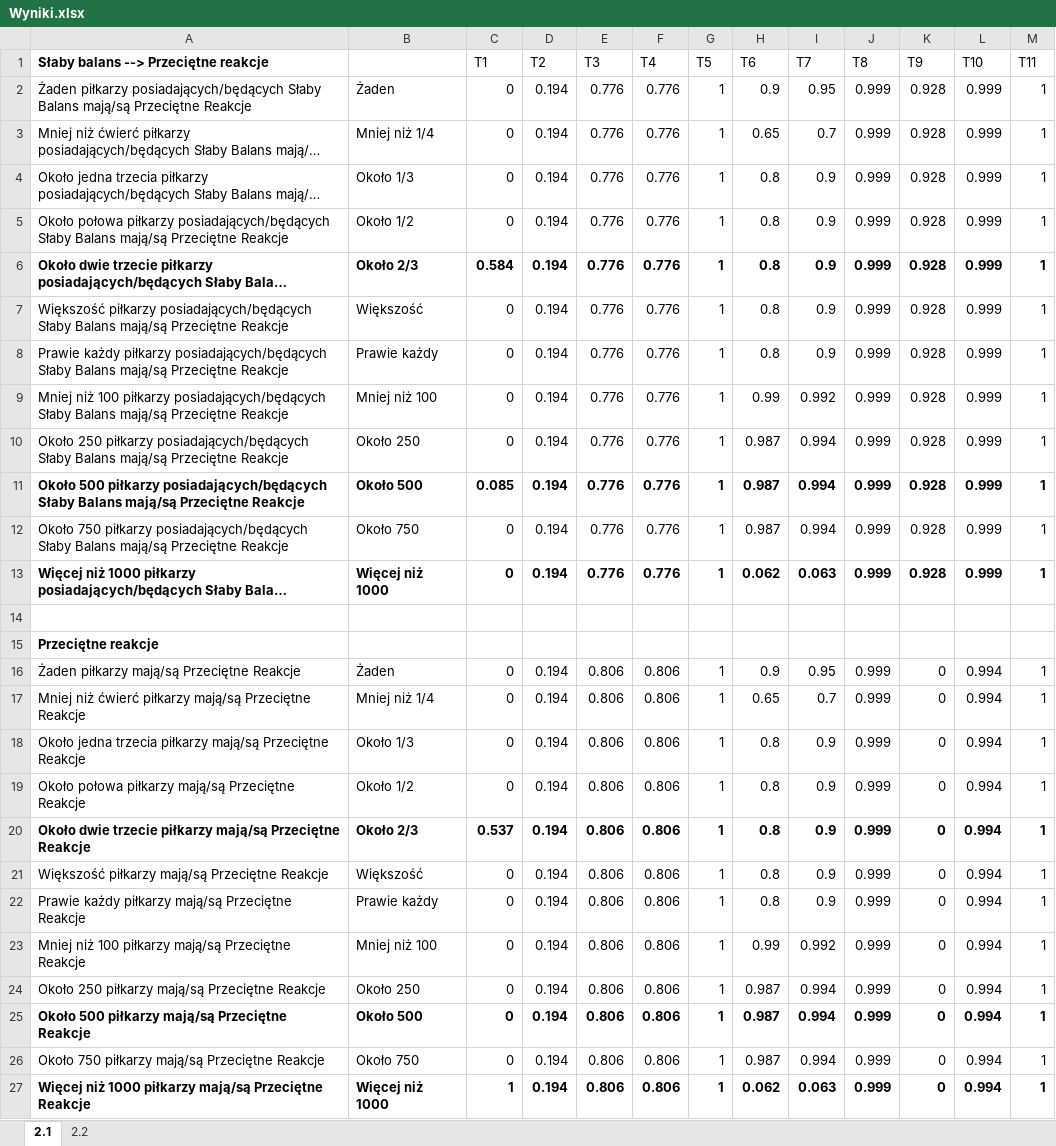
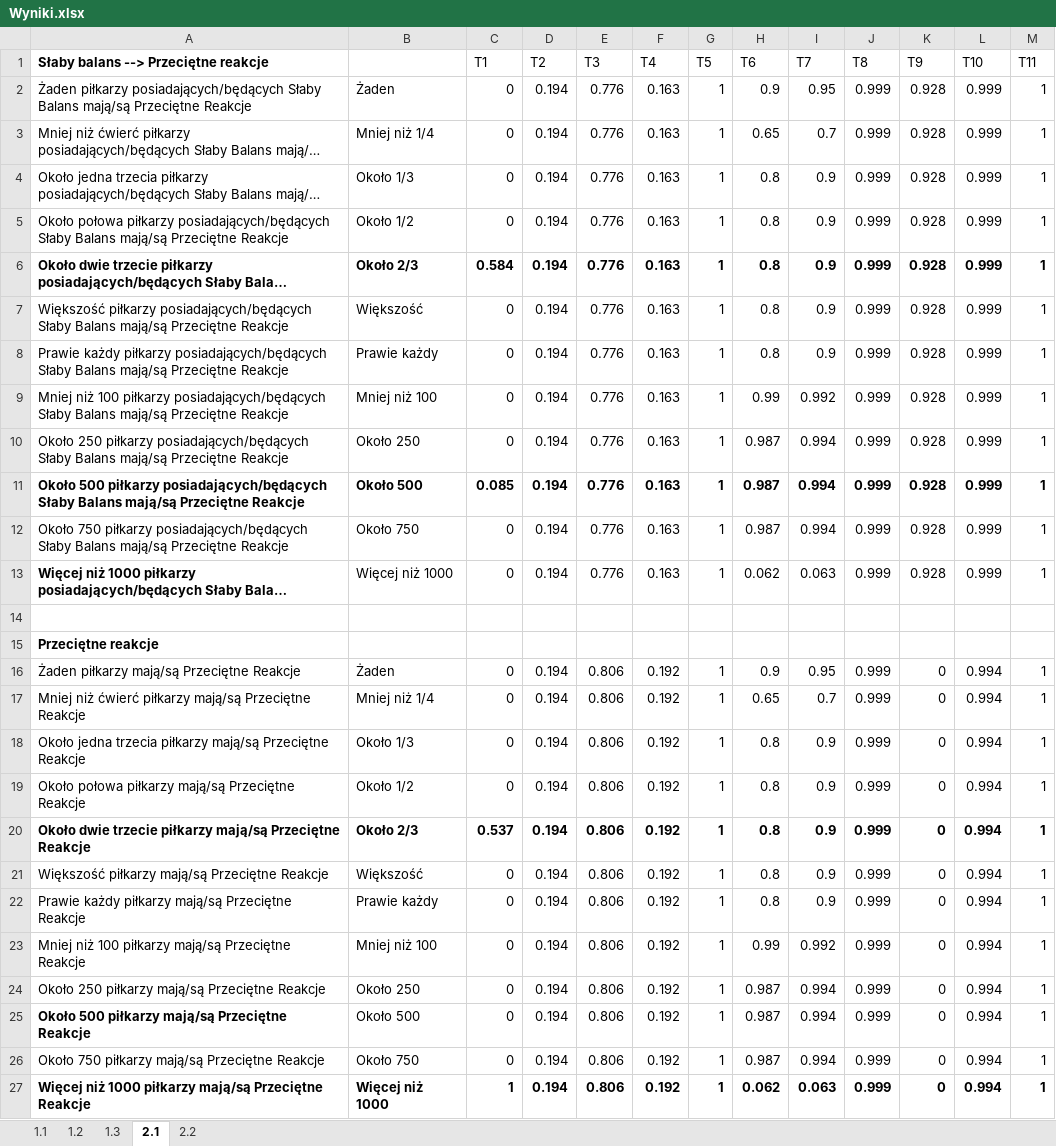
Before and after one commit to hubjust/KSR, an Excel workbook: Zadanie 2 - Sprawozdanie/Wyniki.xlsx, sheet 2.1, drawn as a sheet; long unchanged cells end in …; values as stored, in another font and other column widths than the file's, no borders; charts and pictures not drawn; the diff names each change by its address in the sheet, - before the commit and + after, or states it on an @@ line.

```diff
--- a/Zadanie 2 - Sprawozdanie/Wyniki.xlsx (sheet 2.1)
+++ b/Zadanie 2 - Sprawozdanie/Wyniki.xlsx (sheet 2.1)
+sheet tab: 1.1
+sheet tab: 1.2
+sheet tab: 1.3
-F2:F13 (T4): 0.776
+F2:F13 (T4): 0.163
-B13:M13 bold: on
+B13:M13 bold: off
-F16:F27 (T4): 0.806
+F16:F27 (T4): 0.192
-B25:M25 bold: on
+B25:M25 bold: off
```
Also changed, not shown: sheet 2.2, charts or pictures, 7 other files.
